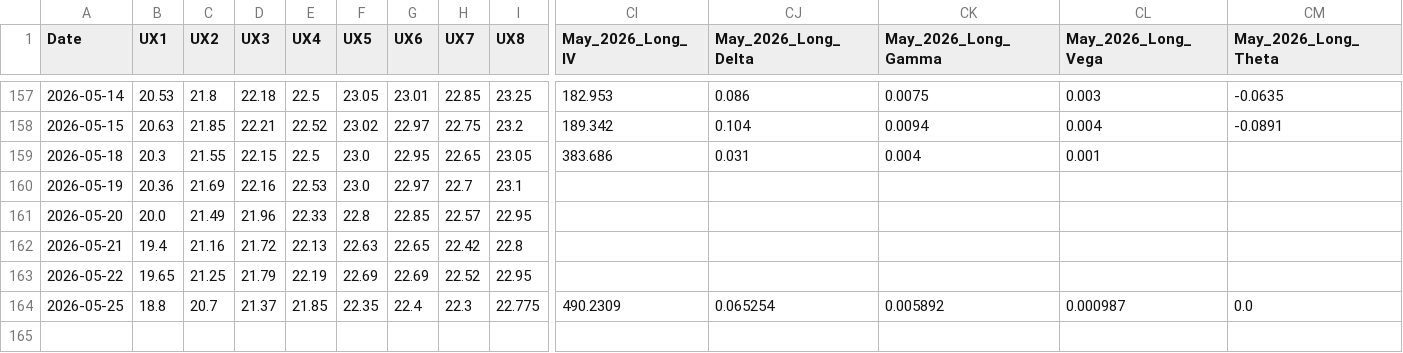
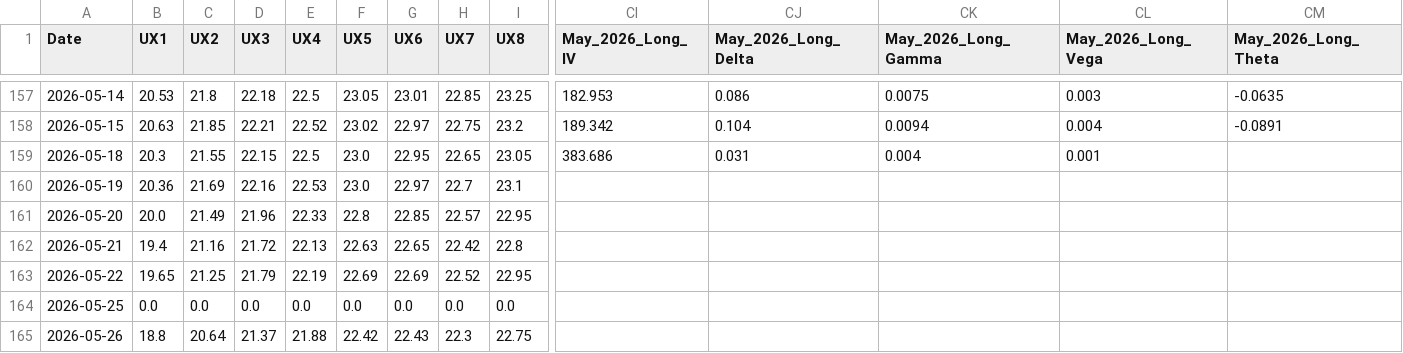
Before and after one commit to joeyedi1/vix-spread-terminal, a CSV file: vix_spread_data.csv, drawn as a sheet; only a part is shown, gaps mark what is left out; rows hold the shown columns only; the diff covers the shown part only; the diff names each change by its address in the sheet, - before the commit and + after, or states it on an @@ line.

Commit message:
Auto-update VIX Data: 2026-05-27 05:15:21

```diff
--- a/vix_spread_data.csv
+++ b/vix_spread_data.csv
-B164 (UX1): 18.8
+B164 (UX1): 0.0
-C164 (UX2): 20.7
+C164 (UX2): 0.0
-D164 (UX3): 21.37
+D164 (UX3): 0.0
-E164 (UX4): 21.85
+E164 (UX4): 0.0
-F164 (UX5): 22.35
+F164 (UX5): 0.0
-G164 (UX6): 22.4
+G164 (UX6): 0.0
-H164 (UX7): 22.3
+H164 (UX7): 0.0
-I164 (UX8): 22.775
+I164 (UX8): 0.0
-CI164 (May_2026_Long_IV): 490.2309
+CI164 (May_2026_Long_IV): (empty)
-CJ164 (May_2026_Long_Delta): 0.065254
+CJ164 (May_2026_Long_Delta): (empty)
-CK164 (May_2026_Long_Gamma): 0.005892
+CK164 (May_2026_Long_Gamma): (empty)
-CL164 (May_2026_Long_Vega): 0.000987
+CL164 (May_2026_Long_Vega): (empty)
-CM164 (May_2026_Long_Theta): 0.0
+CM164 (May_2026_Long_Theta): (empty)
+row 165: 2026-05-26 | 18.8 | 20.64 | 21.37 | 21.88 | 22.42 | 22.43 | 22.3 | 22.75
```
Also changed, not shown: 9 edited cells elsewhere in this file.
